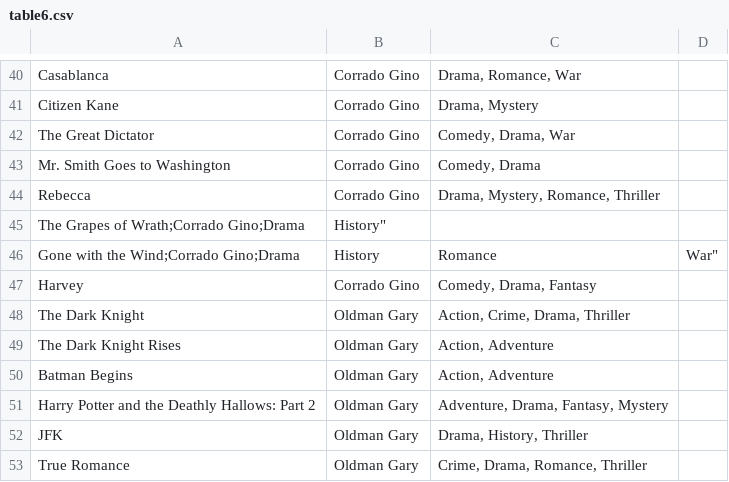
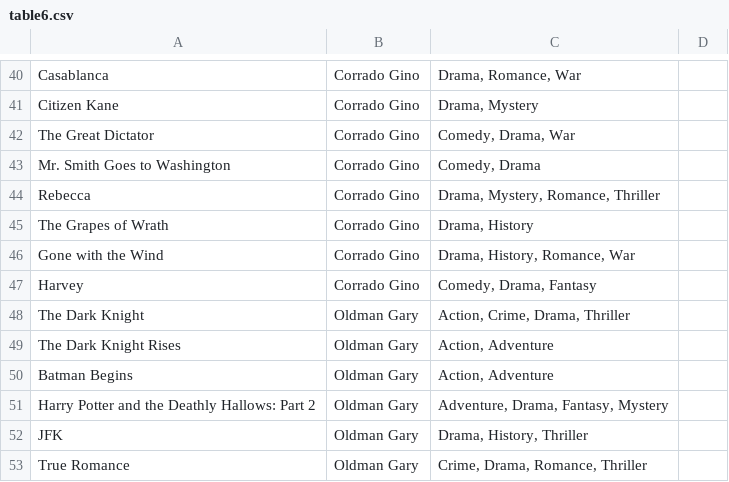
Before and after one commit to M4ch1n3L34rn3r/IMDb_Actors.tsv, a CSV file: table6.csv, drawn as a sheet; only a part is shown, gaps mark what is left out.

Commit message:
Update table6.csv

```diff
--- a/table6.csv
+++ b/table6.csv
@@ -44,4 +44,4 @@ Mr. Smith Goes to Washington,Corrado Gino,"Comedy, Drama"
 Rebecca,Corrado Gino,"Drama, Mystery, Romance, Thriller"
-The Grapes of Wrath;Corrado Gino;Drama, History"
-Gone with the Wind;Corrado Gino;Drama, History, Romance, War"
+The Grapes of Wrath,Corrado Gino,"Drama, History"
+Gone with the Wind,Corrado Gino,"Drama, History, Romance, War"
 Harvey,Corrado Gino,"Comedy, Drama, Fantasy"
```
